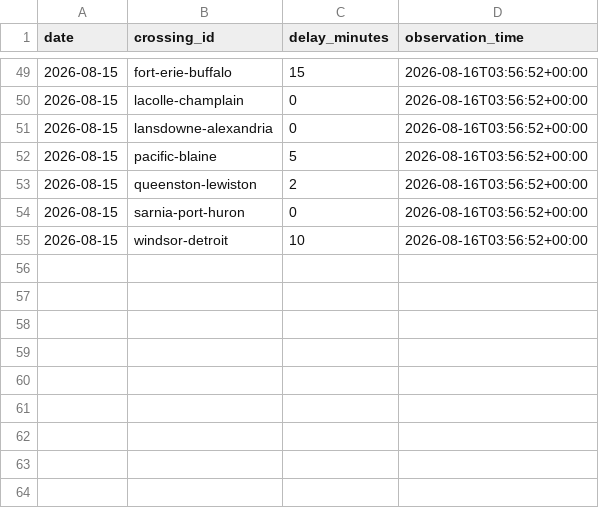
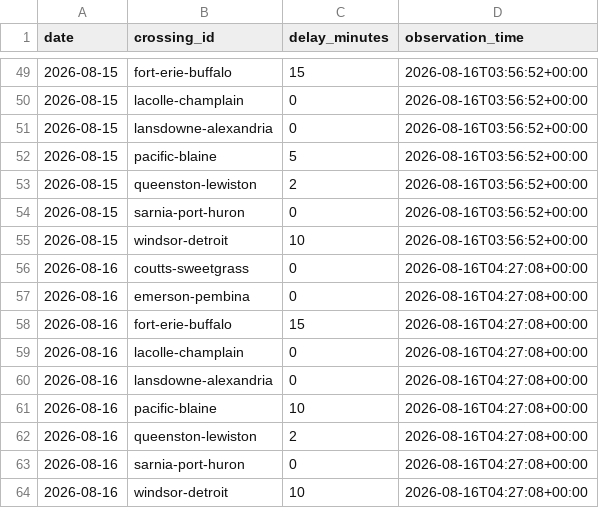
Before and after one commit to akheemjd/NMM_Dashboard, a CSV file: data/history/border.csv, drawn as a sheet; only a part is shown, gaps mark what is left out.

```diff
--- a/data/history/border.csv
+++ b/data/history/border.csv
@@ -55 +55,10 @@ date,crossing_id,delay_minutes,observation_time
 2026-08-15,windsor-detroit,10,2026-08-16T03:56:52+00:00
+2026-08-16,coutts-sweetgrass,0,2026-08-16T04:27:08+00:00
+2026-08-16,emerson-pembina,0,2026-08-16T04:27:08+00:00
+2026-08-16,fort-erie-buffalo,15,2026-08-16T04:27:08+00:00
+2026-08-16,lacolle-champlain,0,2026-08-16T04:27:08+00:00
+2026-08-16,lansdowne-alexandria,0,2026-08-16T04:27:08+00:00
+2026-08-16,pacific-blaine,10,2026-08-16T04:27:08+00:00
+2026-08-16,queenston-lewiston,2,2026-08-16T04:27:08+00:00
+2026-08-16,sarnia-port-huron,0,2026-08-16T04:27:08+00:00
+2026-08-16,windsor-detroit,10,2026-08-16T04:27:08+00:00
```
Also changed, not shown: 30 other files.
